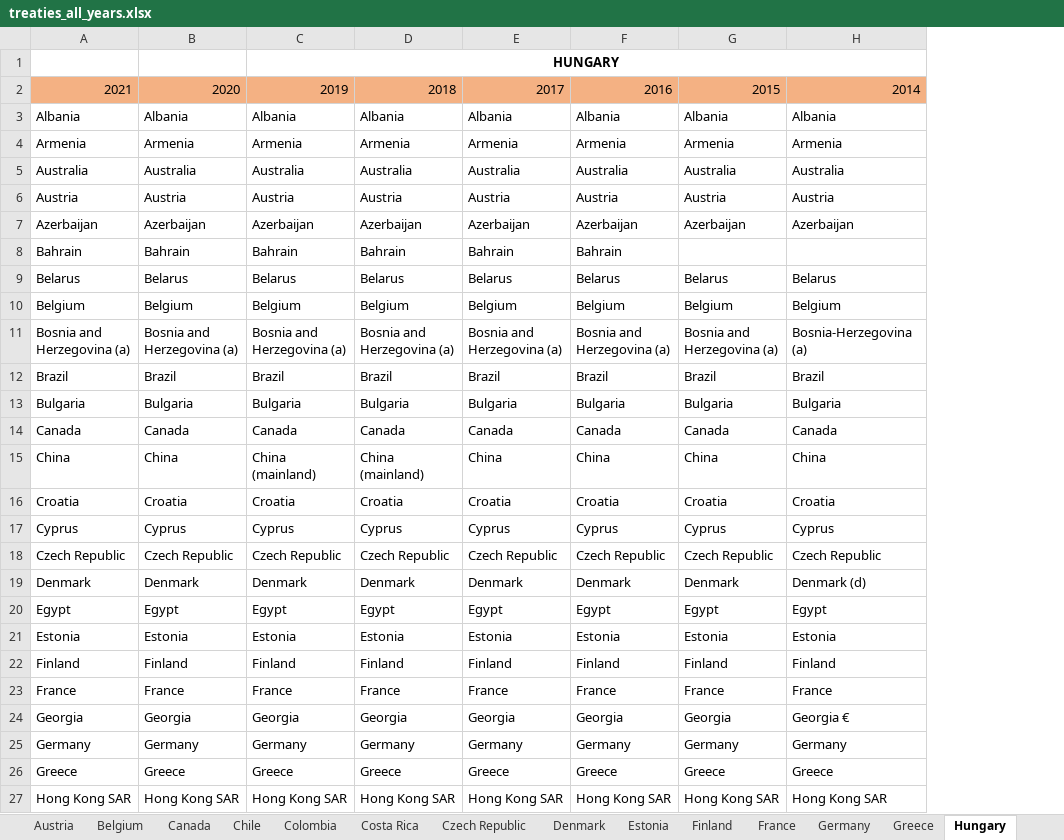
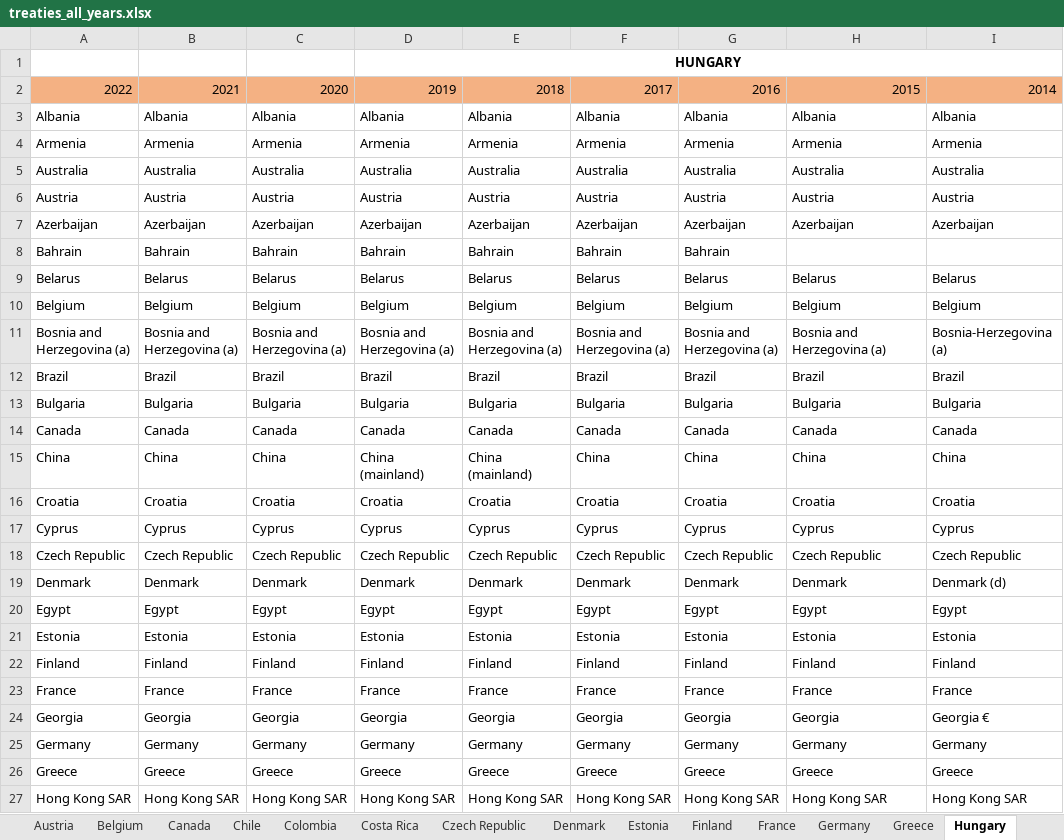
Before and after one commit to TaxFoundation/international-tax-competitiveness-index, an Excel workbook: source_data/treaties_all_years.xlsx, sheet Hungary, drawn as a sheet; only a part is shown; values as stored, in another font and other column widths than the file's, no borders; conditional formats not drawn; removed rows and columns are numbered as before the commit, all else as after; the diff covers the shown part only; the diff names each change by its address in the sheet, - before the commit and + after, or states it on an @@ line.

```diff
--- a/source_data/treaties_all_years.xlsx (sheet Hungary)
+++ b/source_data/treaties_all_years.xlsx (sheet Hungary)
+column I, rows 3-27: Albania | Armenia | Australia | Austria | Azerbaijan |  | Belarus | Belgium | Bosnia-Herzegovina (a) | Brazil | Bulgaria | Canada | China | Croatia | Cyprus | Czech Republic | Denmark (d) | Egypt | Estonia | Finland | France | Georgia € | Germany | Greece | Hong Kong SAR
-row 1:  |  | HUNGARY
-row 2: 2021 | 2020 | 2019 | 2018 | 2017 | 2016 | 2015 | 2014
+row 1:  |  |  | HUNGARY
+row 2: 2022 | 2021 | 2020 | 2019 | 2018 | 2017 | 2016 | 2015 | 2014
-G8: (empty)
+G8: Bahrain
-H11: Bosnia-Herzegovina (a)
+H11: Bosnia and Herzegovina (a)
-C15: China (mainland)
+C15: China
-E15: China
+E15: China (mainland)
-H19: Denmark (d)
+H19: Denmark
-H24: Georgia €
+H24: Georgia
```
Also changed, not shown: 2 added rows, 1 removed row and 20 edited cells elsewhere in this sheet, sheet France, sheet Czech Republic, sheet Luxembourg, sheet Turkey, sheet Portugal, sheet United Kingdom, 32 more sheets, formulas that keep their value.
